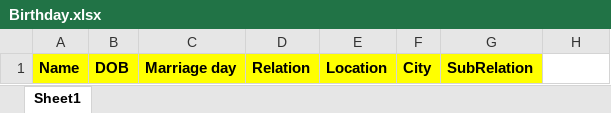
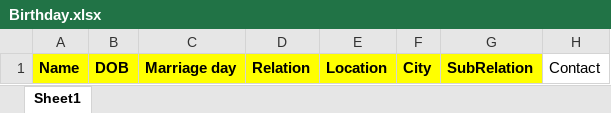
Before and after one commit to leelabanda/birth, an Excel workbook: src/assets/template/Birthday.xlsx, sheet Sheet1, drawn as a sheet; values as stored, in another font and other column widths than the file's, no borders; the diff names each change by its address in the sheet, - before the commit and + after, or states it on an @@ line.

Commit message:
Updated Commit

```diff
--- a/src/assets/template/Birthday.xlsx (sheet Sheet1)
+++ b/src/assets/template/Birthday.xlsx (sheet Sheet1)
-H1: (empty)
+H1: Contact
```
